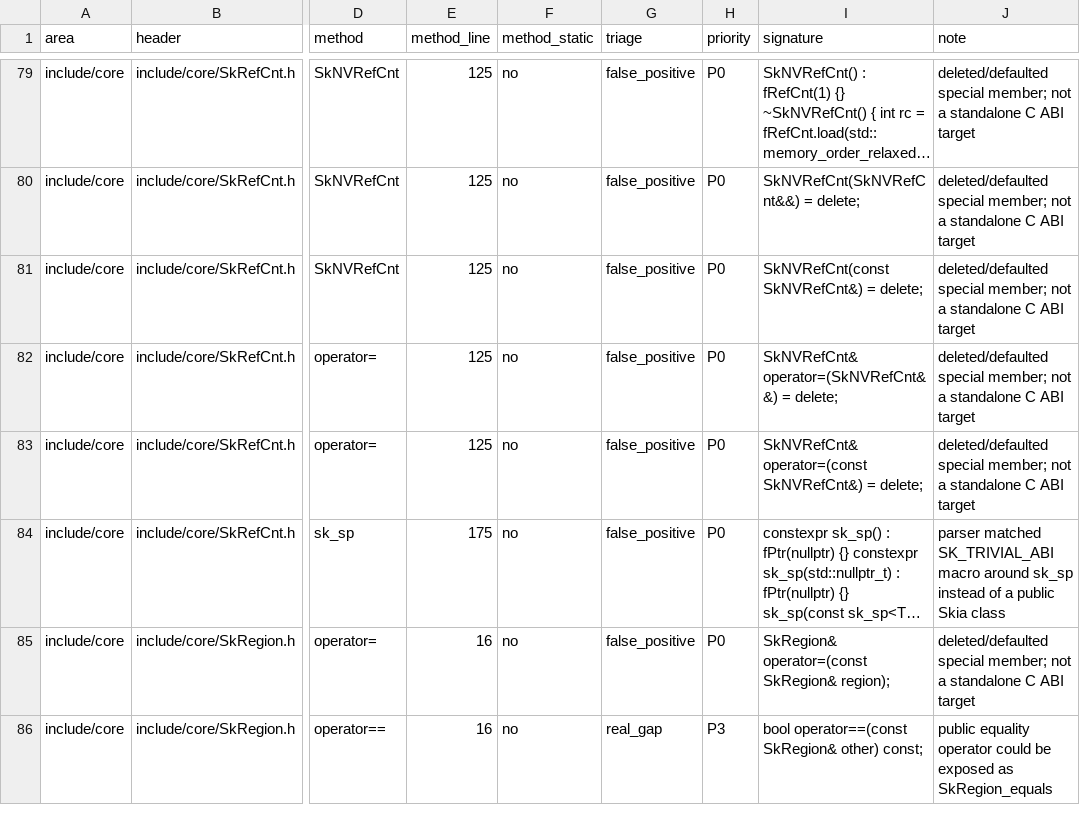
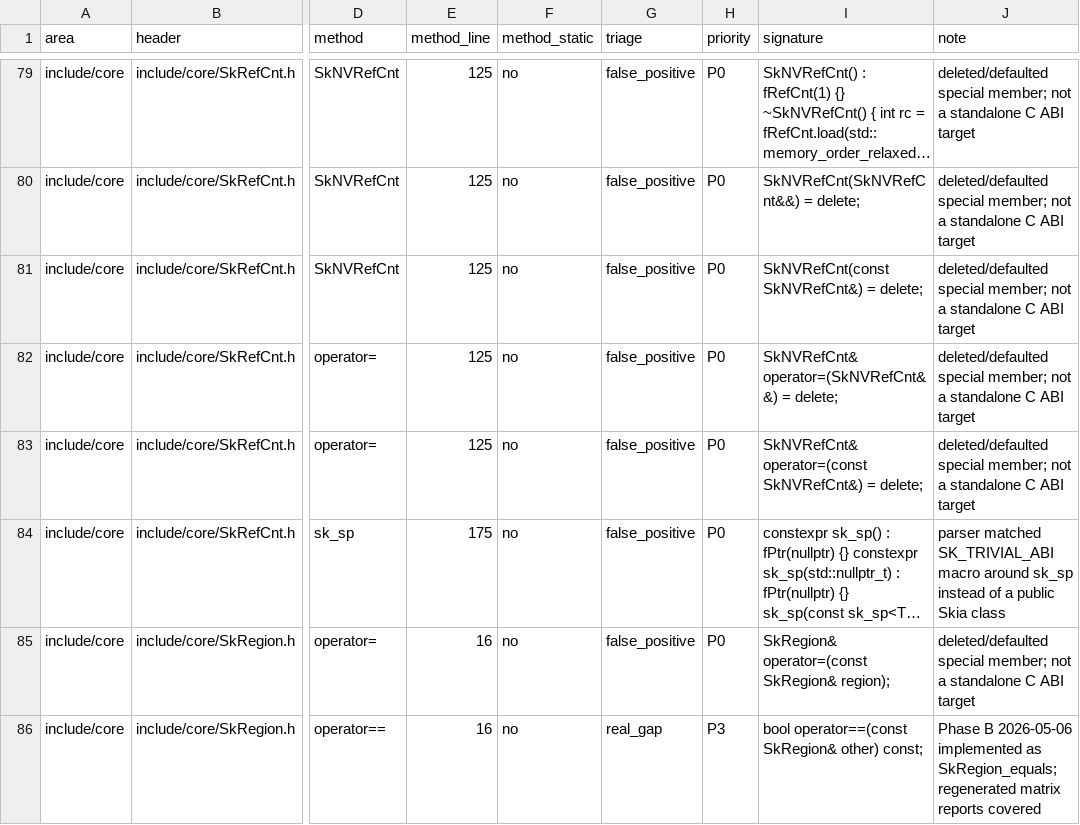
Before and after one commit to dolphilia/reskia, a CSV file: docs/plans/c-binding-remediation/checklists/public-api-core-effects-missing-triage.csv, drawn as a sheet; only a part is shown, gaps mark what is left out; long unchanged cells end in …; the diff covers the shown part only; the diff names each change by its address in the sheet, - before the commit and + after, or states it on an @@ line.

```diff
--- a/docs/plans/c-binding-remediation/checklists/public-api-core-effects-missing-triage.csv
+++ b/docs/plans/c-binding-remediation/checklists/public-api-core-effects-missing-triage.csv
-J86 (note): public equality operator could be exposed as SkRegion_equals
+J86 (note): Phase B 2026-05-06 implemented as SkRegion_equals; regenerated matrix reports covered
```
Also changed, not shown: 20 edited cells elsewhere in this file, 27 other files.
